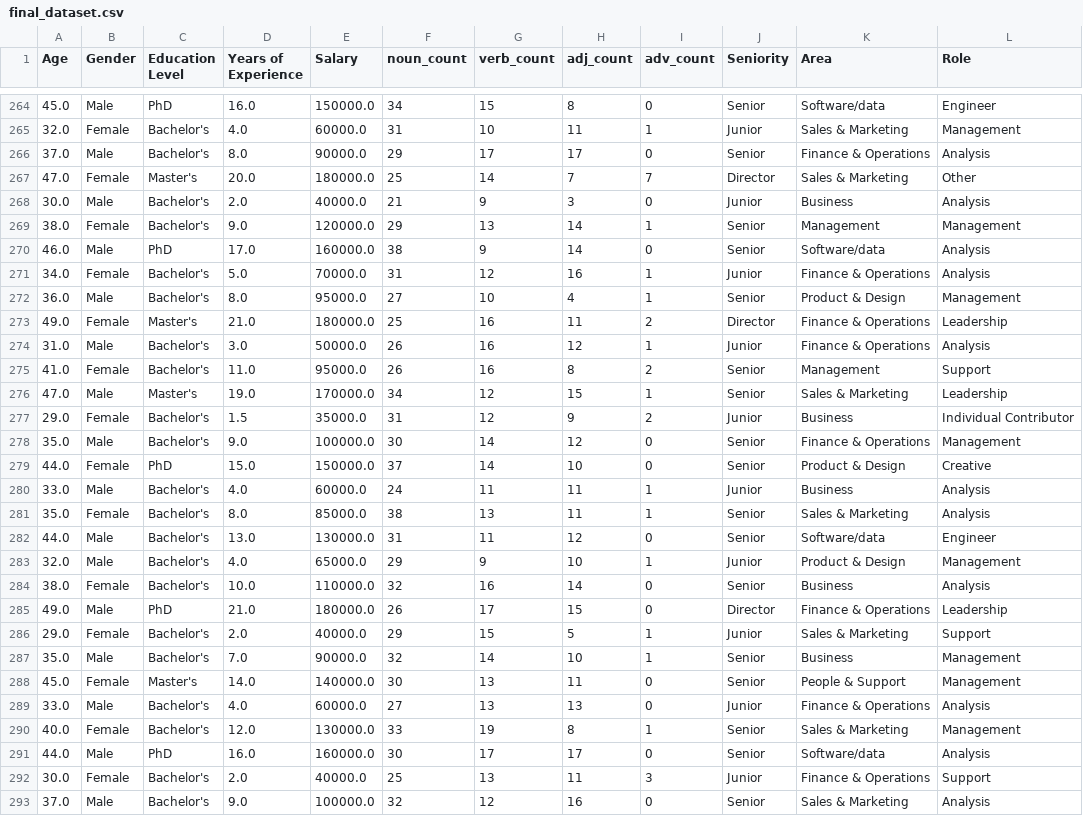
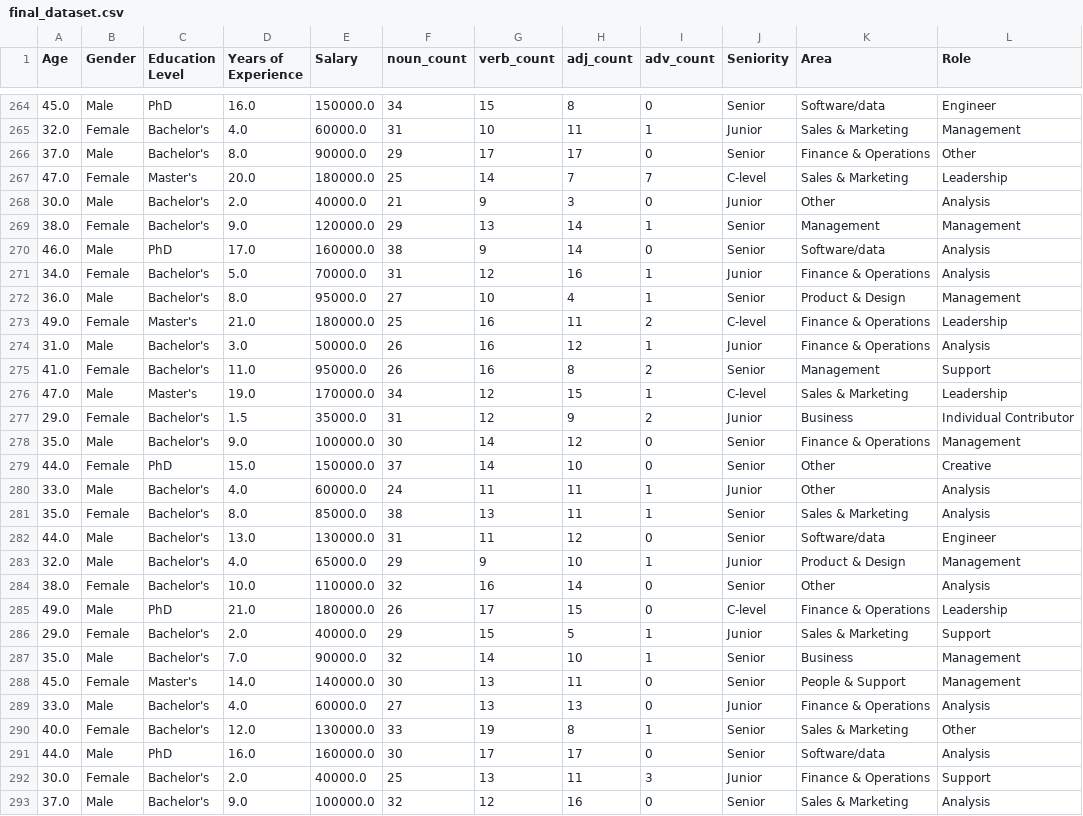
Before and after one commit to FrankAst/pwc_challenge, a CSV file: data/cleaned_data/final_dataset.csv, drawn as a sheet; only a part is shown, gaps mark what is left out; the diff covers the shown part only.

```diff
--- a/data/cleaned_data/final_dataset.csv
+++ b/data/cleaned_data/final_dataset.csv
@@ -265,5 +265,5 @@ Age,Gender,Education Level,Years of Experience,Salary,noun_count,verb_count,adj_
 32.0,Female,Bachelor's,4.0,60000.0,31,10,11,1,Junior,Sales & Marketing,Management
-37.0,Male,Bachelor's,8.0,90000.0,29,17,17,0,Senior,Finance & Operations,Analysis
-47.0,Female,Master's,20.0,180000.0,25,14,7,7,Director,Sales & Marketing,Other
-30.0,Male,Bachelor's,2.0,40000.0,21,9,3,0,Junior,Business,Analysis
+37.0,Male,Bachelor's,8.0,90000.0,29,17,17,0,Senior,Finance & Operations,Other
+47.0,Female,Master's,20.0,180000.0,25,14,7,7,C-level,Sales & Marketing,Leadership
+30.0,Male,Bachelor's,2.0,40000.0,21,9,3,0,Junior,Other,Analysis
 38.0,Female,Bachelor's,9.0,120000.0,29,13,14,1,Senior,Management,Management
@@ -272,10 +272,10 @@ Age,Gender,Education Level,Years of Experience,Salary,noun_count,verb_count,adj_
 36.0,Male,Bachelor's,8.0,95000.0,27,10,4,1,Senior,Product & Design,Management
-49.0,Female,Master's,21.0,180000.0,25,16,11,2,Director,Finance & Operations,Leadership
+49.0,Female,Master's,21.0,180000.0,25,16,11,2,C-level,Finance & Operations,Leadership
 31.0,Male,Bachelor's,3.0,50000.0,26,16,12,1,Junior,Finance & Operations,Analysis
 41.0,Female,Bachelor's,11.0,95000.0,26,16,8,2,Senior,Management,Support
-47.0,Male,Master's,19.0,170000.0,34,12,15,1,Senior,Sales & Marketing,Leadership
+47.0,Male,Master's,19.0,170000.0,34,12,15,1,C-level,Sales & Marketing,Leadership
 29.0,Female,Bachelor's,1.5,35000.0,31,12,9,2,Junior,Business,Individual Contributor
 35.0,Male,Bachelor's,9.0,100000.0,30,14,12,0,Senior,Finance & Operations,Management
-44.0,Female,PhD,15.0,150000.0,37,14,10,0,Senior,Product & Design,Creative
-33.0,Male,Bachelor's,4.0,60000.0,24,11,11,1,Junior,Business,Analysis
+44.0,Female,PhD,15.0,150000.0,37,14,10,0,Senior,Other,Creative
+33.0,Male,Bachelor's,4.0,60000.0,24,11,11,1,Junior,Other,Analysis
 35.0,Female,Bachelor's,8.0,85000.0,38,13,11,1,Senior,Sales & Marketing,Analysis
@@ -283,4 +283,4 @@ Age,Gender,Education Level,Years of Experience,Salary,noun_count,verb_count,adj_
 32.0,Male,Bachelor's,4.0,65000.0,29,9,10,1,Junior,Product & Design,Management
-38.0,Female,Bachelor's,10.0,110000.0,32,16,14,0,Senior,Business,Analysis
-49.0,Male,PhD,21.0,180000.0,26,17,15,0,Director,Finance & Operations,Leadership
+38.0,Female,Bachelor's,10.0,110000.0,32,16,14,0,Senior,Other,Analysis
+49.0,Male,PhD,21.0,180000.0,26,17,15,0,C-level,Finance & Operations,Leadership
 29.0,Female,Bachelor's,2.0,40000.0,29,15,5,1,Junior,Sales & Marketing,Support
@@ -289,3 +289,3 @@ Age,Gender,Education Level,Years of Experience,Salary,noun_count,verb_count,adj_
 33.0,Male,Bachelor's,4.0,60000.0,27,13,13,0,Junior,Finance & Operations,Analysis
-40.0,Female,Bachelor's,12.0,130000.0,33,19,8,1,Senior,Sales & Marketing,Management
+40.0,Female,Bachelor's,12.0,130000.0,33,19,8,1,Senior,Sales & Marketing,Other
 44.0,Male,PhD,16.0,160000.0,30,17,17,0,Senior,Software/data,Analysis
```
Also changed, not shown: 118 edited cells elsewhere in this file, 20 other files.
